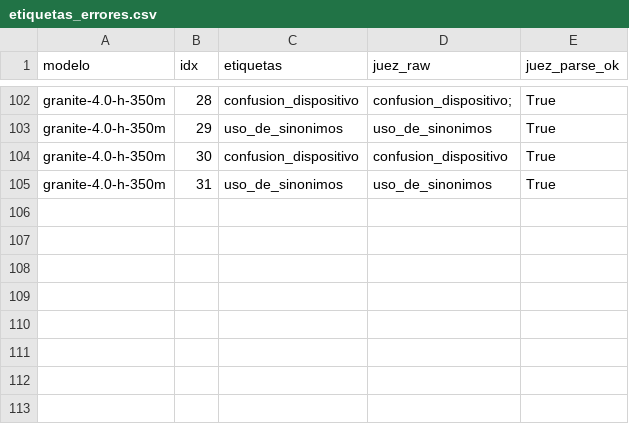
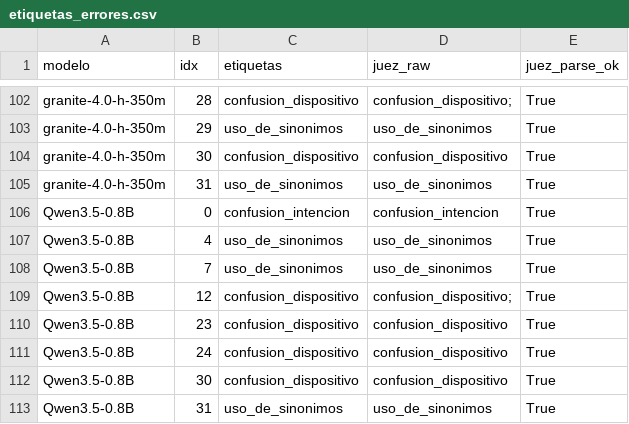
Before and after one commit to carlosbinker/cacic-2026, a CSV file: data/2026/etiquetas_errores.csv, drawn as a sheet; only a part is shown, gaps mark what is left out; the diff names each change by its address in the sheet, - before the commit and + after, or states it on an @@ line.

Commit message:
data(2026): etapa 2 parcial de etiquetas_errores (juez granite-4.0-1b, temperatura 0)

```diff
--- a/data/2026/etiquetas_errores.csv
+++ b/data/2026/etiquetas_errores.csv
+row 106: Qwen3.5-0.8B | 0 | confusion_intencion | confusion_intencion | True
+row 107: Qwen3.5-0.8B | 4 | uso_de_sinonimos | uso_de_sinonimos | True
+row 108: Qwen3.5-0.8B | 7 | uso_de_sinonimos | uso_de_sinonimos | True
+row 109: Qwen3.5-0.8B | 12 | confusion_dispositivo | confusion_dispositivo; | True
+row 110: Qwen3.5-0.8B | 23 | confusion_dispositivo | confusion_dispositivo | True
+row 111: Qwen3.5-0.8B | 24 | confusion_dispositivo | confusion_dispositivo | True
+row 112: Qwen3.5-0.8B | 30 | confusion_dispositivo | confusion_dispositivo | True
+row 113: Qwen3.5-0.8B | 31 | uso_de_sinonimos | uso_de_sinonimos | True
```
